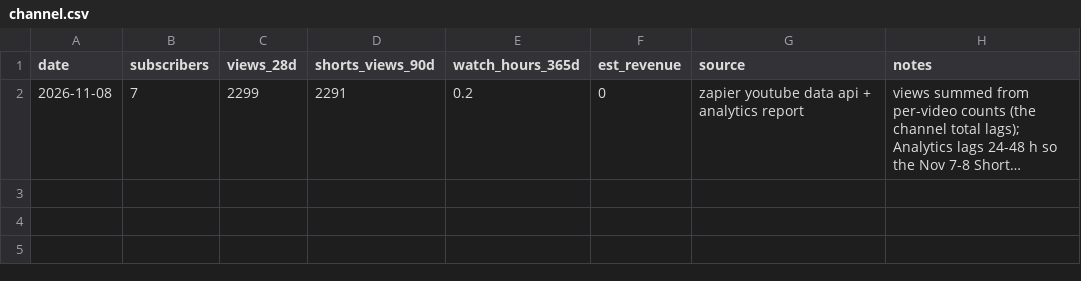
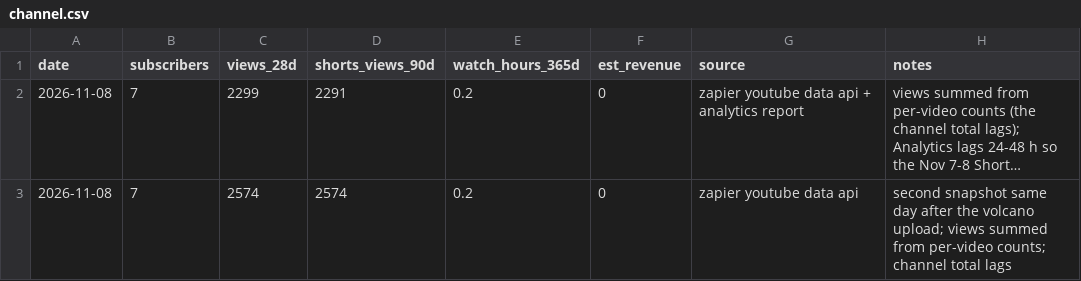
Before and after one commit to Kailaskb/shorts-relay-, a CSV file: analytics/channel.csv, drawn as a sheet; long unchanged cells end in …; the diff names each change by its address in the sheet, - before the commit and + after, or states it on an @@ line.

```diff
--- a/analytics/channel.csv
+++ b/analytics/channel.csv
+row 3: 2026-11-08 | 7 | 2574 | 2574 | 0.2 | 0 | zapier youtube data api | second snapshot same day after the volcano upload; views summed from per-video counts; channel total lags
```
Also changed, not shown: analytics/videos.csv, 4 other files.
